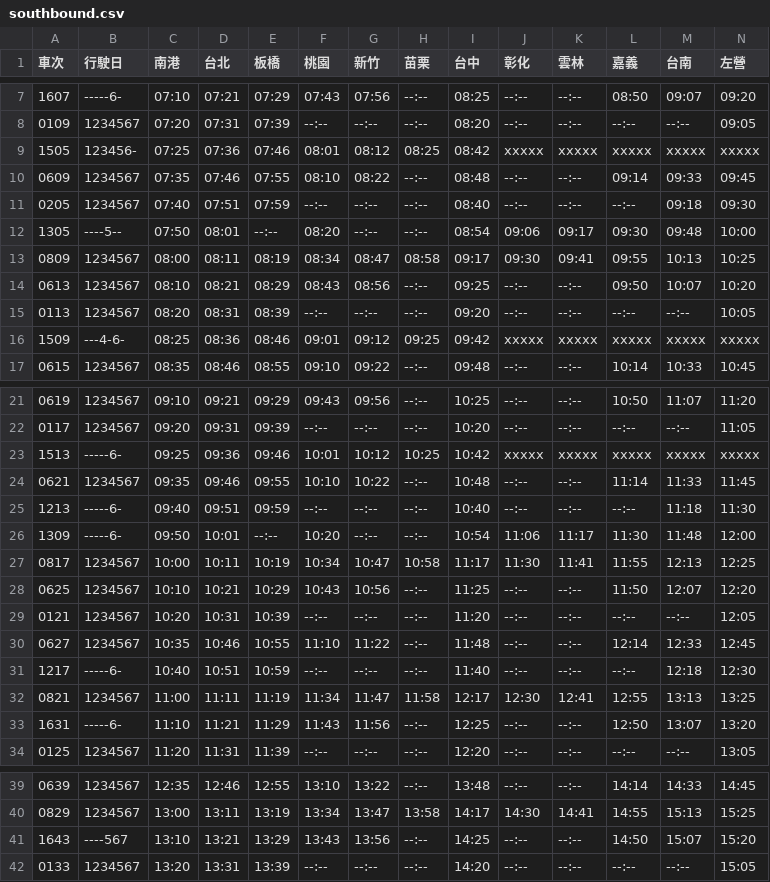
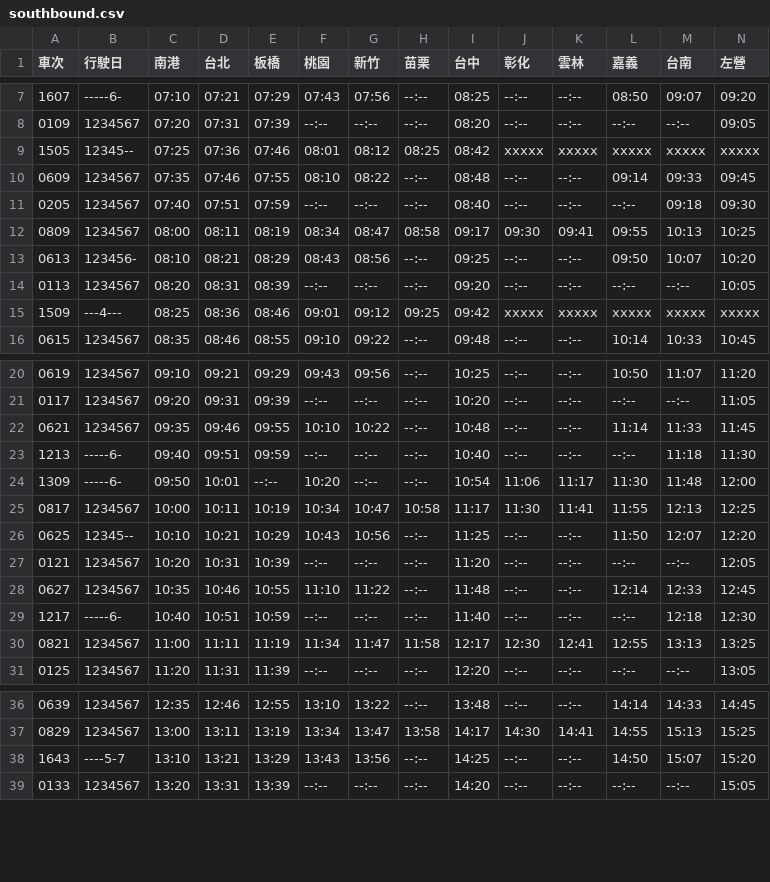
Before and after one commit to repeat/taiwan-high-speed-rail-timetable, a CSV file: southbound.csv, drawn as a sheet; only a part is shown, gaps mark what is left out; the diff covers the shown part only.

```diff
--- a/southbound.csv
+++ b/southbound.csv
@@ -8,10 +8,9 @@
 0109,1234567,07:20,07:31,07:39,--:--,--:--,--:--,08:20,--:--,--:--,--:--,--:--,09:05
-1505,123456-,07:25,07:36,07:46,08:01,08:12,08:25,08:42,xxxxx,xxxxx,xxxxx,xxxxx,xxxxx
+1505,12345--,07:25,07:36,07:46,08:01,08:12,08:25,08:42,xxxxx,xxxxx,xxxxx,xxxxx,xxxxx
 0609,1234567,07:35,07:46,07:55,08:10,08:22,--:--,08:48,--:--,--:--,09:14,09:33,09:45
 0205,1234567,07:40,07:51,07:59,--:--,--:--,--:--,08:40,--:--,--:--,--:--,09:18,09:30
-1305,----5--,07:50,08:01,--:--,08:20,--:--,--:--,08:54,09:06,09:17,09:30,09:48,10:00
 0809,1234567,08:00,08:11,08:19,08:34,08:47,08:58,09:17,09:30,09:41,09:55,10:13,10:25
-0613,1234567,08:10,08:21,08:29,08:43,08:56,--:--,09:25,--:--,--:--,09:50,10:07,10:20
+0613,123456-,08:10,08:21,08:29,08:43,08:56,--:--,09:25,--:--,--:--,09:50,10:07,10:20
 0113,1234567,08:20,08:31,08:39,--:--,--:--,--:--,09:20,--:--,--:--,--:--,--:--,10:05
-1509,---4-6-,08:25,08:36,08:46,09:01,09:12,09:25,09:42,xxxxx,xxxxx,xxxxx,xxxxx,xxxxx
+1509,---4---,08:25,08:36,08:46,09:01,09:12,09:25,09:42,xxxxx,xxxxx,xxxxx,xxxxx,xxxxx
 0615,1234567,08:35,08:46,08:55,09:10,09:22,--:--,09:48,--:--,--:--,10:14,10:33,10:45
@@ -22,3 +21,2 @@
 0117,1234567,09:20,09:31,09:39,--:--,--:--,--:--,10:20,--:--,--:--,--:--,--:--,11:05
-1513,-----6-,09:25,09:36,09:46,10:01,10:12,10:25,10:42,xxxxx,xxxxx,xxxxx,xxxxx,xxxxx
 0621,1234567,09:35,09:46,09:55,10:10,10:22,--:--,10:48,--:--,--:--,11:14,11:33,11:45
@@ -27,3 +25,3 @@
 0817,1234567,10:00,10:11,10:19,10:34,10:47,10:58,11:17,11:30,11:41,11:55,12:13,12:25
-0625,1234567,10:10,10:21,10:29,10:43,10:56,--:--,11:25,--:--,--:--,11:50,12:07,12:20
+0625,12345--,10:10,10:21,10:29,10:43,10:56,--:--,11:25,--:--,--:--,11:50,12:07,12:20
 0121,1234567,10:20,10:31,10:39,--:--,--:--,--:--,11:20,--:--,--:--,--:--,--:--,12:05
@@ -32,3 +30,2 @@
 0821,1234567,11:00,11:11,11:19,11:34,11:47,11:58,12:17,12:30,12:41,12:55,13:13,13:25
-1631,-----6-,11:10,11:21,11:29,11:43,11:56,--:--,12:25,--:--,--:--,12:50,13:07,13:20
 0125,1234567,11:20,11:31,11:39,--:--,--:--,--:--,12:20,--:--,--:--,--:--,--:--,13:05
@@ -40,3 +37,3 @@
 0829,1234567,13:00,13:11,13:19,13:34,13:47,13:58,14:17,14:30,14:41,14:55,15:13,15:25
-1643,----567,13:10,13:21,13:29,13:43,13:56,--:--,14:25,--:--,--:--,14:50,15:07,15:20
+1643,----5-7,13:10,13:21,13:29,13:43,13:56,--:--,14:25,--:--,--:--,14:50,15:07,15:20
 0133,1234567,13:20,13:31,13:39,--:--,--:--,--:--,14:20,--:--,--:--,--:--,--:--,15:05
```
Also changed, not shown: 10 edited cells elsewhere in this file, northbound.csv, timetable.csv.
